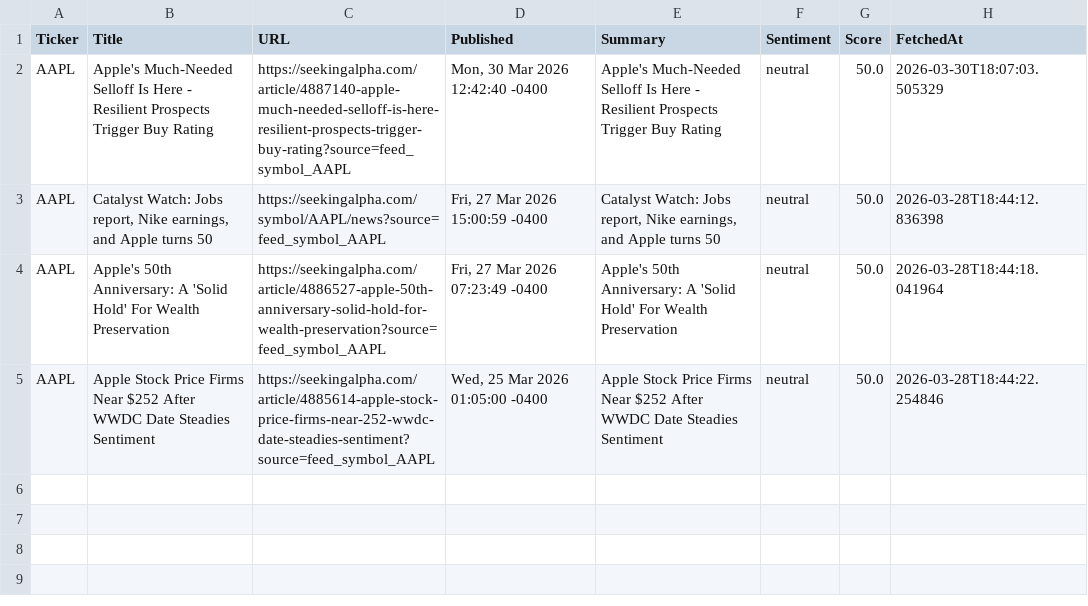
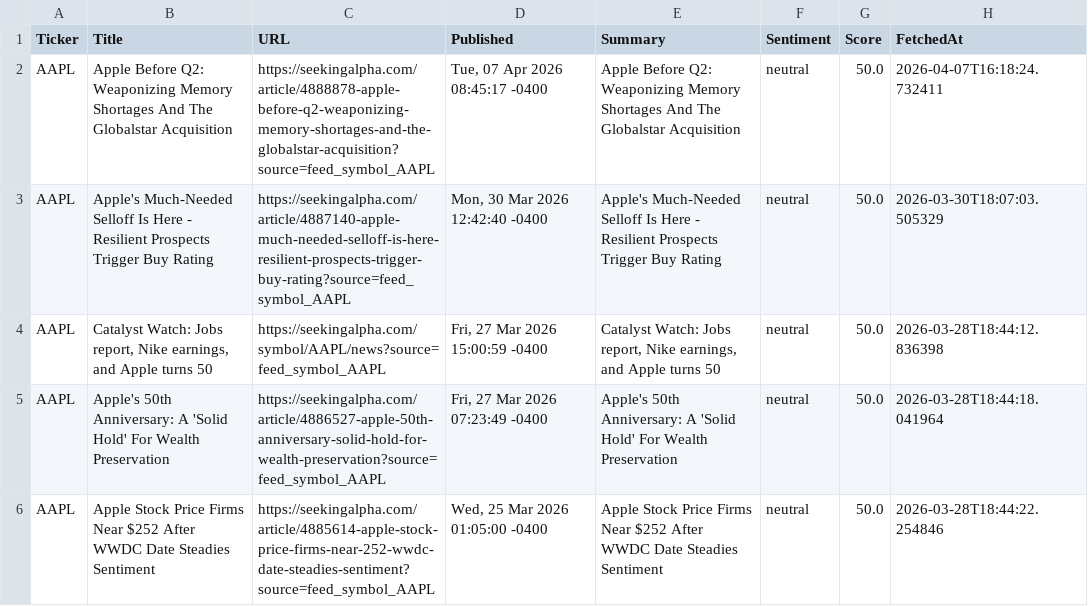
Before and after one commit to timursk99-ai/news-pipeline, a CSV file: news_AAPL.csv, drawn as a sheet; the diff names each change by its address in the sheet, - before the commit and + after, or states it on an @@ line.

```diff
--- a/news_AAPL.csv
+++ b/news_AAPL.csv
+row 2: AAPL | Apple Before Q2: Weaponizing Memory Shortages And The Globalstar Acquisition | https://seekingalpha.com/article/4888878-apple-before-q2-weaponizing-memory-shortages-and-the-globalstar-acquisition?source=feed_symbol_AAPL | Tue, 07 Apr 2026 08:45:17 -0400 | Apple Before Q2: Weaponizing Memory Shortages And The Globalstar Acquisition | neutral | 50.0 | 2026-04-07T16:18:24.732411
```
Also changed, not shown: news_MSFT.csv.
